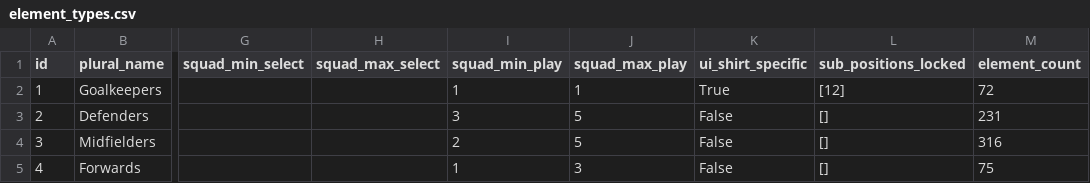
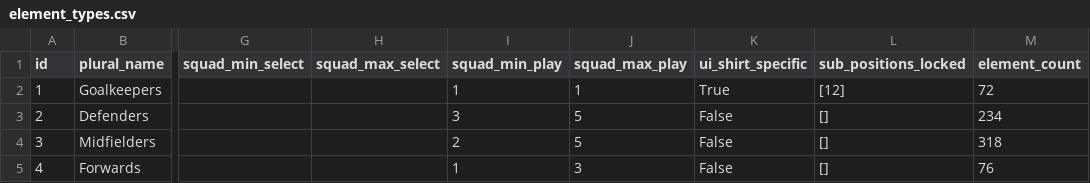
Before and after one commit to Theran500/fpl-data-automation, a CSV file: element_types.csv, drawn as a sheet; only a part is shown, gaps mark what is left out; the diff names each change by its address in the sheet, - before the commit and + after, or states it on an @@ line.

```diff
--- a/element_types.csv
+++ b/element_types.csv
-M3 (element_count): 231
+M3 (element_count): 234
-M4 (element_count): 316
+M4 (element_count): 318
-M5 (element_count): 75
+M5 (element_count): 76
```
Also changed, not shown: events.csv, players.csv.
